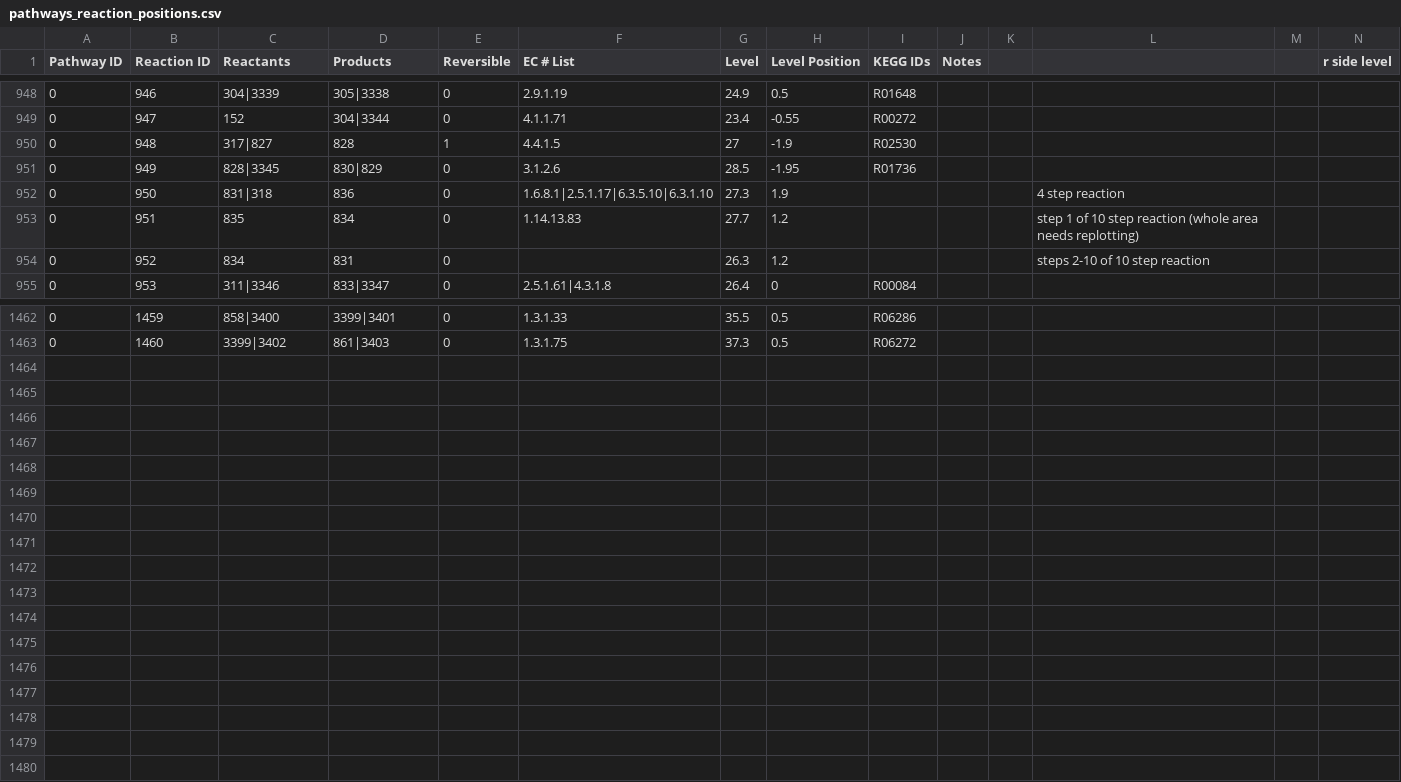
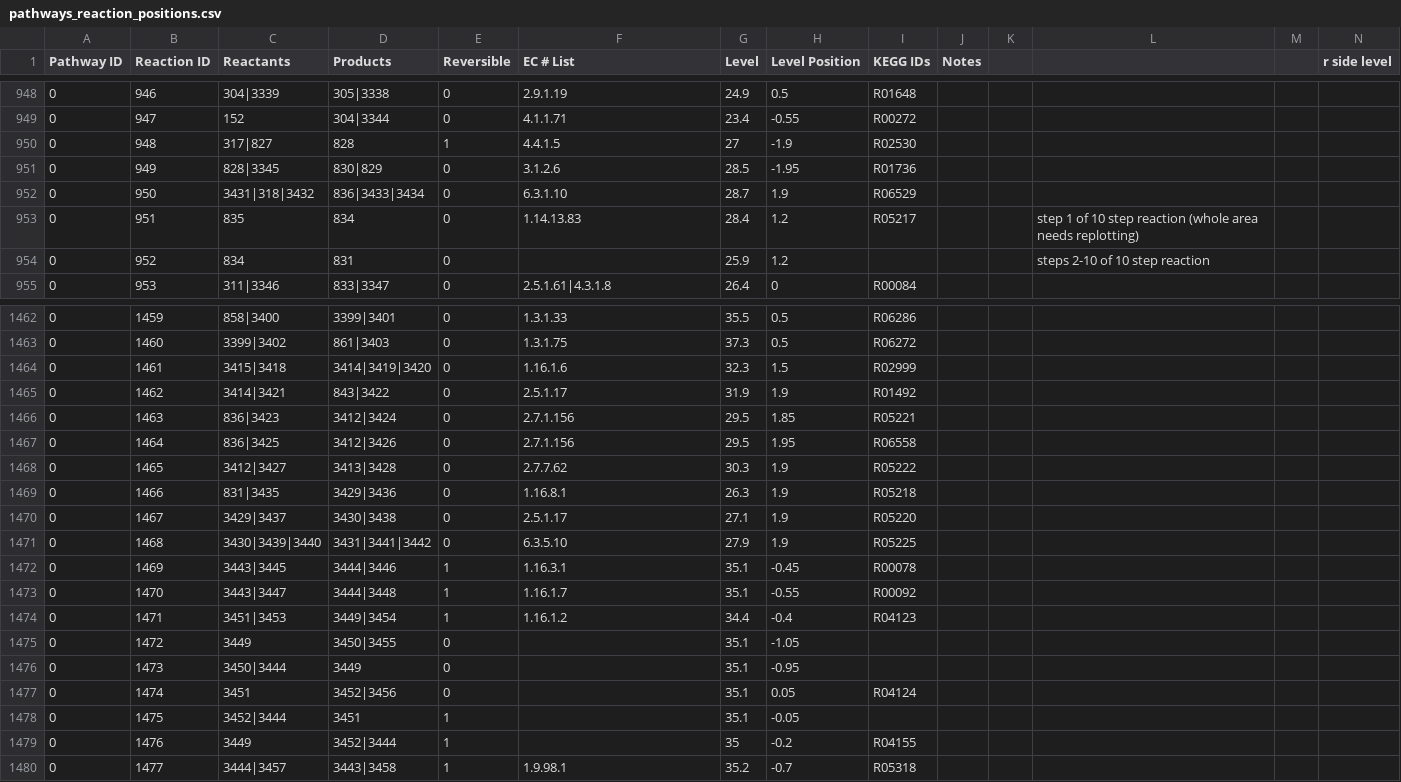
Before and after one commit to jimkell/mostSandbox, a CSV file: etc/visualization/pathways_reaction_positions.csv, drawn as a sheet; only a part is shown, gaps mark what is left out; rows hold the shown columns only; the diff covers the shown part only; the diff names each change by its address in the sheet, - before the commit and + after, or states it on an @@ line.

```diff
--- a/etc/visualization/pathways_reaction_positions.csv
+++ b/etc/visualization/pathways_reaction_positions.csv
-C952 (Reactants): 831|318
+C952 (Reactants): 3431|318|3432
-D952 (Products): 836
+D952 (Products): 836|3433|3434
-F952 (EC # List): 1.6.8.1|2.5.1.17|6.3.5.10|6.3.1.10
+F952 (EC # List): 6.3.1.10
-G952 (Level): 27.3
+G952 (Level): 28.7
-I952 (KEGG IDs): (empty)
+I952 (KEGG IDs): R06529
-L952: 4 step reaction
+L952: (empty)
-G953 (Level): 27.7
+G953 (Level): 28.4
-I953 (KEGG IDs): (empty)
+I953 (KEGG IDs): R05217
-G954 (Level): 26.3
+G954 (Level): 25.9
+row 1464: 0 | 1461 | 3415|3418 | 3414|3419|3420 | 0 | 1.16.1.6 | 32.3 | 1.5 | R02999
+row 1465: 0 | 1462 | 3414|3421 | 843|3422 | 0 | 2.5.1.17 | 31.9 | 1.9 | R01492
+row 1466: 0 | 1463 | 836|3423 | 3412|3424 | 0 | 2.7.1.156 | 29.5 | 1.85 | R05221
+row 1467: 0 | 1464 | 836|3425 | 3412|3426 | 0 | 2.7.1.156 | 29.5 | 1.95 | R06558
+row 1468: 0 | 1465 | 3412|3427 | 3413|3428 | 0 | 2.7.7.62 | 30.3 | 1.9 | R05222
+row 1469: 0 | 1466 | 831|3435 | 3429|3436 | 0 | 1.16.8.1 | 26.3 | 1.9 | R05218
+row 1470: 0 | 1467 | 3429|3437 | 3430|3438 | 0 | 2.5.1.17 | 27.1 | 1.9 | R05220
+row 1471: 0 | 1468 | 3430|3439|3440 | 3431|3441|3442 | 0 | 6.3.5.10 | 27.9 | 1.9 | R05225
+row 1472: 0 | 1469 | 3443|3445 | 3444|3446 | 1 | 1.16.3.1 | 35.1 | -0.45 | R00078
+row 1473: 0 | 1470 | 3443|3447 | 3444|3448 | 1 | 1.16.1.7 | 35.1 | -0.55 | R00092
+row 1474: 0 | 1471 | 3451|3453 | 3449|3454 | 1 | 1.16.1.2 | 34.4 | -0.4 | R04123
+row 1475: 0 | 1472 | 3449 | 3450|3455 | 0 |  | 35.1 | -1.05
+row 1476: 0 | 1473 | 3450|3444 | 3449 | 0 |  | 35.1 | -0.95
+row 1477: 0 | 1474 | 3451 | 3452|3456 | 0 |  | 35.1 | 0.05 | R04124
+row 1478: 0 | 1475 | 3452|3444 | 3451 | 1 |  | 35.1 | -0.05
+row 1479: 0 | 1476 | 3449 | 3452|3444 | 1 |  | 35 | -0.2 | R04155
+row 1480: 0 | 1477 | 3444|3457 | 3443|3458 | 1 | 1.9.98.1 | 35.2 | -0.7 | R05318
```
Also changed, not shown: 27 edited cells elsewhere in this file, etc/visualization/pathway_metabolite_positions.csv, 1 other file.
